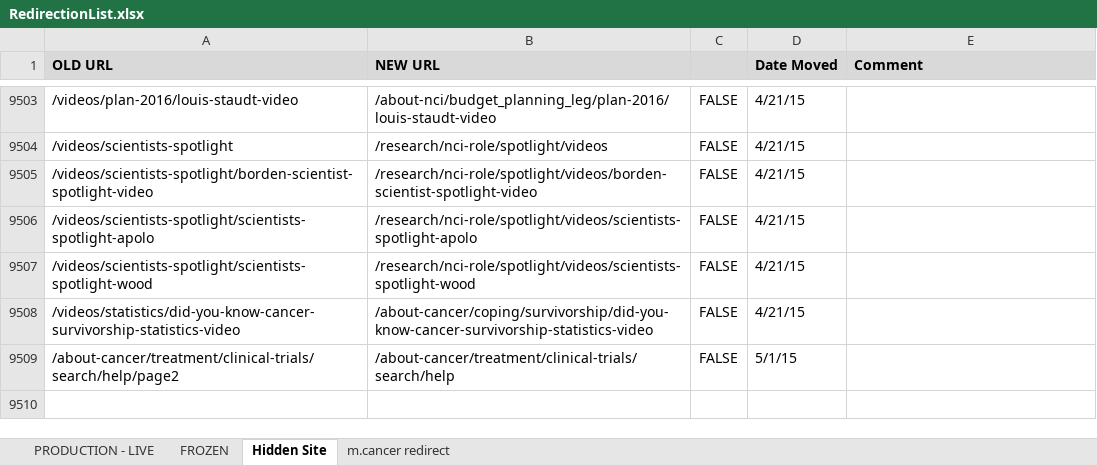
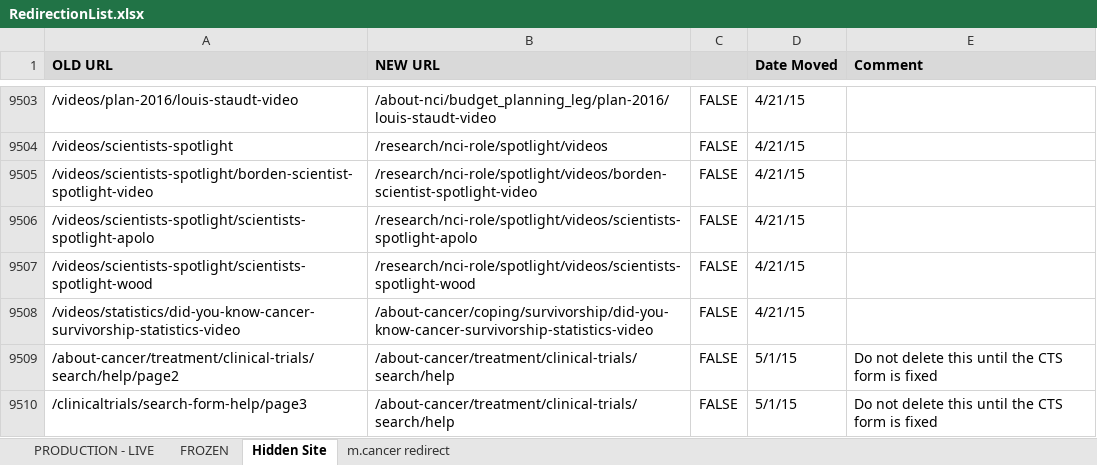
Before and after one commit to NCIOCPL/wcms-content, an Excel workbook: RedirectionList.xlsx, sheet Hidden Site, drawn as a sheet; only a part is shown, gaps mark what is left out; values as stored, in another font and other column widths than the file's, no borders; conditional formats not drawn; the diff names each change by its address in the sheet, - before the commit and + after, or states it on an @@ line.

```diff
--- a/RedirectionList.xlsx (sheet Hidden Site)
+++ b/RedirectionList.xlsx (sheet Hidden Site)
-E9509 (Comment): (empty)
+E9509 (Comment): Do not delete this until the CTS form is fixed
+row 9510: /clinicaltrials/search-form-help/page3 | /about-cancer/treatment/clinical-trials/search/help | FALSE | 5/1/15 | Do not delete this until the CTS form is fixed
```
Also changed, not shown: 1 other file.
